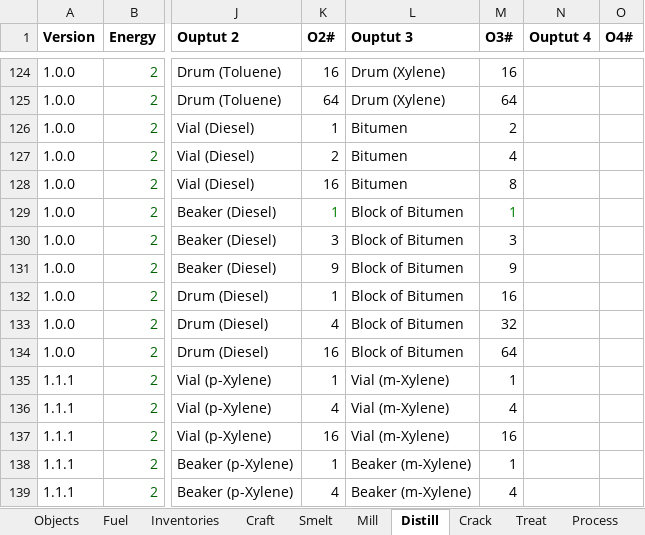
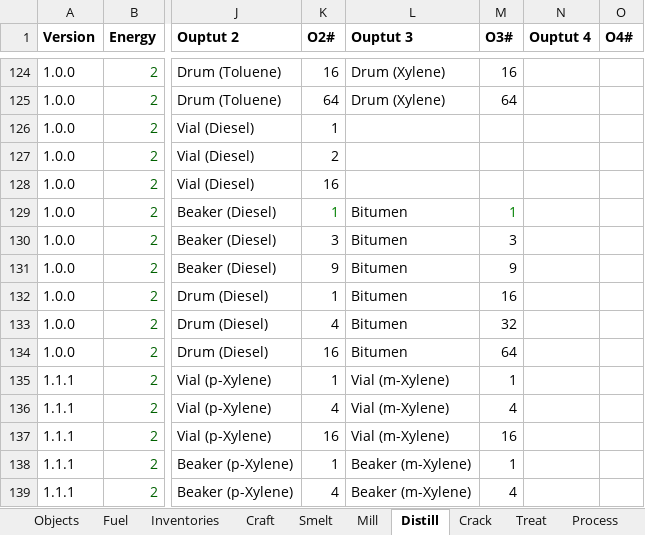
Before and after one commit to PolycraftWorld/polycraft-world, an Excel workbook: config/Polycraft Recipes.xlsx, sheet Distill, drawn as a sheet; only a part is shown, gaps mark what is left out; values as stored, in another font and other column widths than the file's, no borders; the diff names each change by its address in the sheet, - before the commit and + after, or states it on an @@ line.

Commit message:
Fixed a loophole to get infinite oil. Removed a wayward distillation recipe.

```diff
--- a/config/Polycraft Recipes.xlsx (sheet Distill)
+++ b/config/Polycraft Recipes.xlsx (sheet Distill)
-L126:L128 (Ouptut 3): Bitumen
+L126:L128 (Ouptut 3): (empty)
-M126 (O3#): 2
+M126 (O3#): (empty)
-M127 (O3#): 4
+M127 (O3#): (empty)
-M128 (O3#): 8
+M128 (O3#): (empty)
-L129:L134 (Ouptut 3): Block of Bitumen
+L129:L134 (Ouptut 3): Bitumen
```
Also changed, not shown: sheet Inventories, config/Polycraft Inputs.xlsx, config/Polycraft Materials.xlsx, 1 other file.
